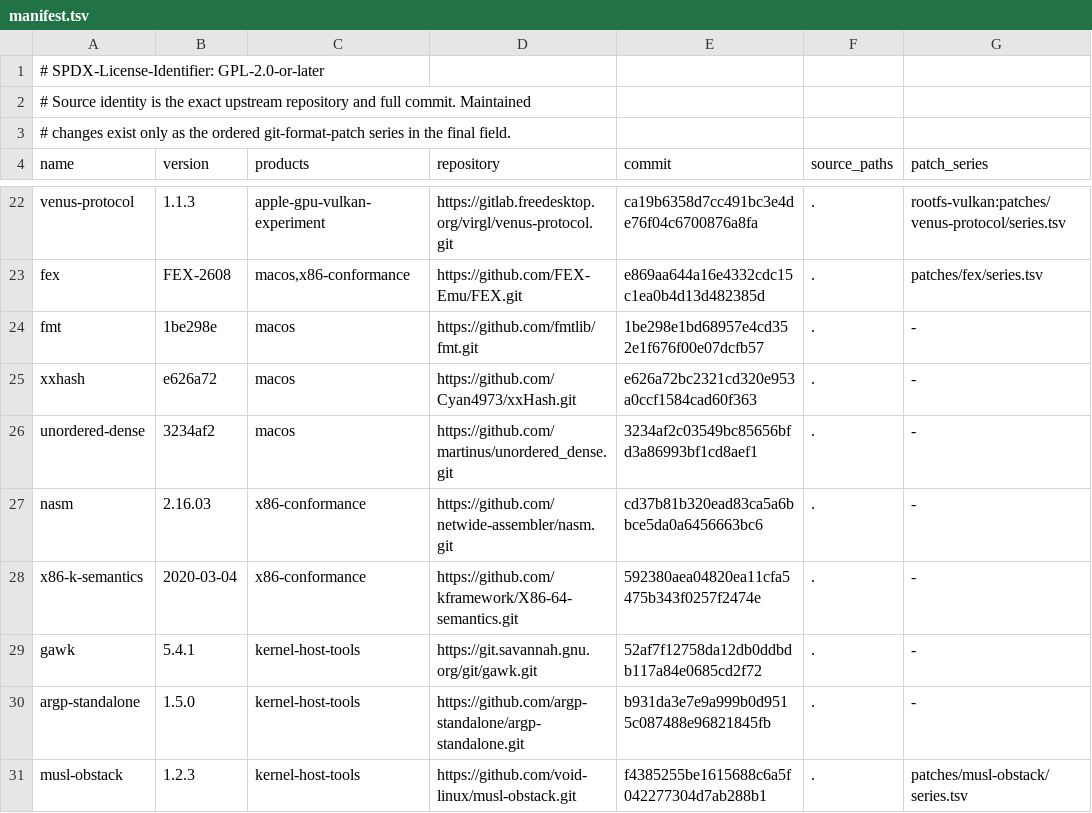
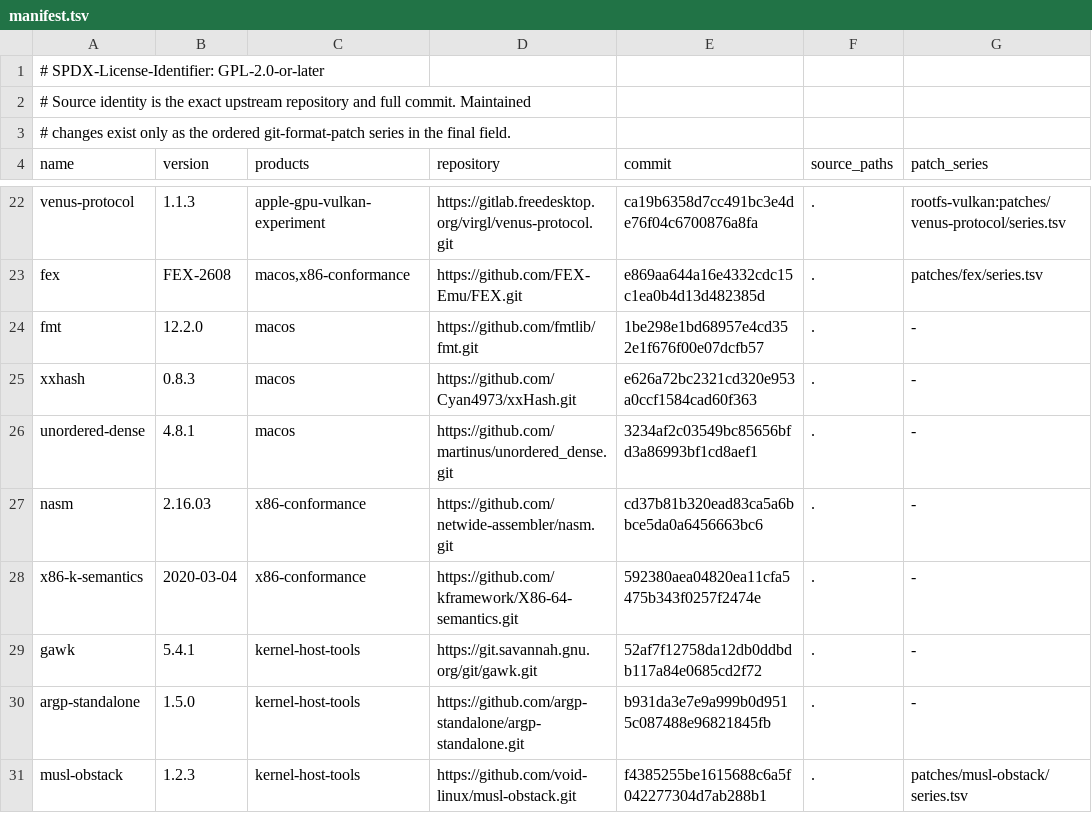
Before and after one commit to 1972nollus/Kernarium, a TSV file: dependencies/manifest.tsv, drawn as a sheet; only a part is shown, gaps mark what is left out.

```diff
--- a/dependencies/manifest.tsv
+++ b/dependencies/manifest.tsv
@@ -23,5 +23,5 @@ venus-protocol	1.1.3	apple-gpu-vulkan-experiment	https://gitlab.freedesktop.org/
 fex	FEX-2608	macos,x86-conformance	https://github.com/FEX-Emu/FEX.git	e869aa644a16e4332cdc15c1ea0b4d13d482385d	.	patches/fex/series.tsv
-fmt	1be298e	macos	https://github.com/fmtlib/fmt.git	1be298e1bd68957e4cd352e1f676f00e07dcfb57	.	-
-xxhash	e626a72	macos	https://github.com/Cyan4973/xxHash.git	e626a72bc2321cd320e953a0ccf1584cad60f363	.	-
-unordered-dense	3234af2	macos	https://github.com/martinus/unordered_dense.git	3234af2c03549bc85656bfd3a86993bf1cd8aef1	.	-
+fmt	12.2.0	macos	https://github.com/fmtlib/fmt.git	1be298e1bd68957e4cd352e1f676f00e07dcfb57	.	-
+xxhash	0.8.3	macos	https://github.com/Cyan4973/xxHash.git	e626a72bc2321cd320e953a0ccf1584cad60f363	.	-
+unordered-dense	4.8.1	macos	https://github.com/martinus/unordered_dense.git	3234af2c03549bc85656bfd3a86993bf1cd8aef1	.	-
 nasm	2.16.03	x86-conformance	https://github.com/netwide-assembler/nasm.git	cd37b81b320ead83ca5a6bbce5da0a6456663bc6	.	-
```
Also changed, not shown: 1 other file.
